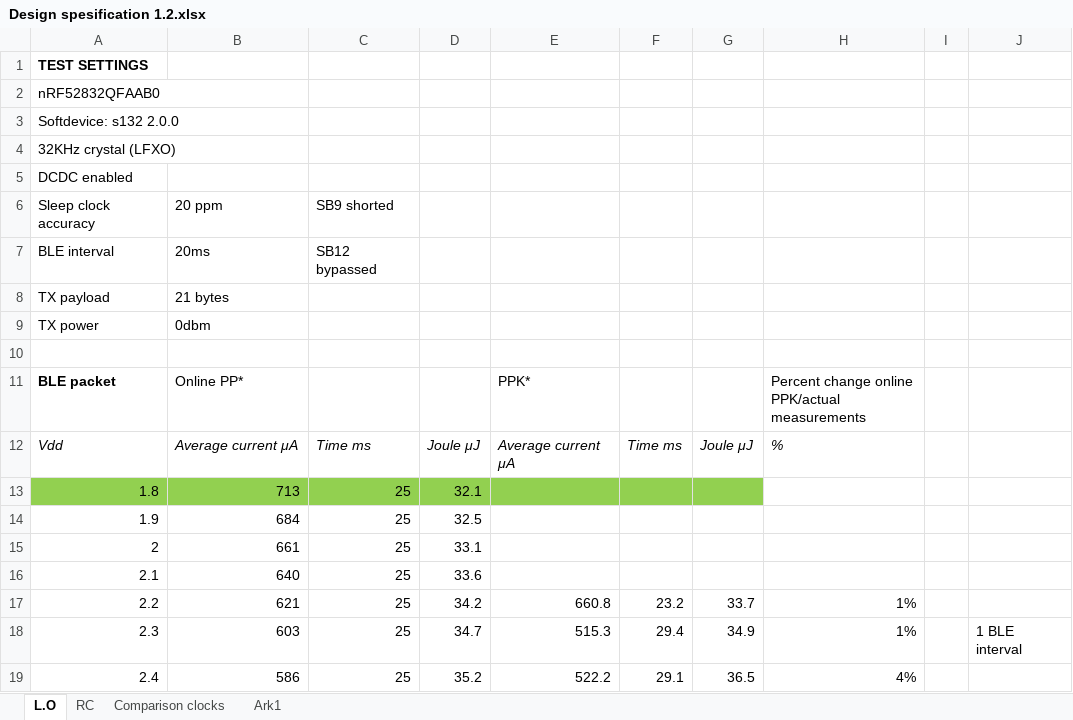
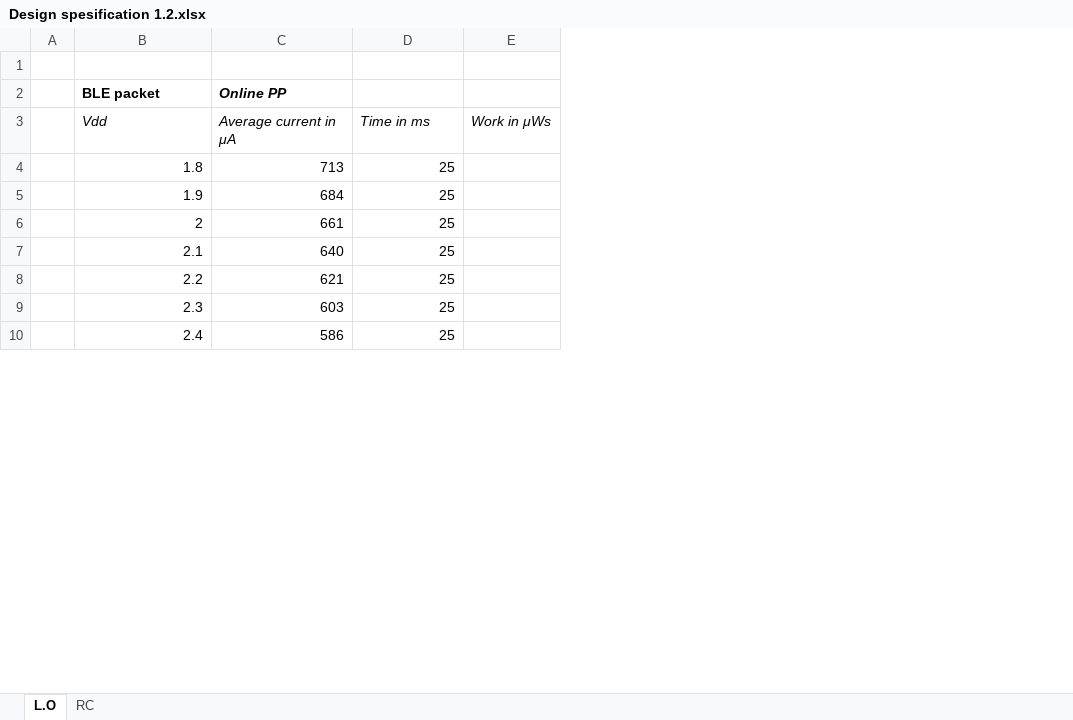
Before and after one commit to simenrostad/Bachelor-Nordic_Semi, an Excel workbook: Misc/Measurements and calculations/Design spesification 1.2.xlsx, sheet L.O, drawn as a sheet; only a part is shown; values as stored, in another font and other column widths than the file's, no borders; charts and pictures not drawn; removed rows and columns are numbered as before the commit, all else as after; the diff covers the shown part only; the diff names each change by its address in the sheet, - before the commit and + after, or states it on an @@ line.

```diff
--- a/Misc/Measurements and calculations/Design spesification 1.2.xlsx (sheet L.O)
+++ b/Misc/Measurements and calculations/Design spesification 1.2.xlsx (sheet L.O)
-sheet tab: Comparison clocks
-sheet tab: Ark1
+column A, empty
-column D, rows 12-19: Joule μJ | 32.1 | 32.5 | 33.1 | 33.6 | 34.2 | 34.7 | 35.2
-column E (PPK*), rows 12-19: Average current μA |  |  |  |  | 660.8 | 515.3 | 522.2
-column F, rows 12-19: Time ms |  |  |  |  | 23.2 | 29.4 | 29.1
-column G, rows 12-19: Joule μJ |  |  |  |  | 33.7 | 34.9 | 36.5
-column H, rows 11-19: Percent change online PPK/actual measurements | % |  |  |  |  | 1% | 1% | 4%
-column I, empty
-column J, row 18: 1 BLE interval
+column E, row 3: Work in μWs
-row 1: TEST SETTINGS
-row 2: nRF52832QFAAB0
-row 3: Softdevice: s132 2.0.0
-row 4: 32KHz crystal (LFXO)
-row 5: DCDC enabled
-row 6: Sleep clock accuracy | 20 ppm | SB9 shorted
-row 7: BLE interval | 20ms | SB12 bypassed
-row 8: TX payload | 21 bytes
-row 9: TX power | 0dbm
-C2: Online PP*
+C2: Online PP
@@ C2 bold: off → on, italic: off → on @@
-C3 (Online PP): Average current μA
+C3 (Online PP): Average current in μA
-D3: Time ms
+D3: Time in ms
-B4:D4 fill: #92D050
+B4:D4 fill: none
```
Also changed, not shown: 16 added rows, 49 removed rows, 22 edited cells and cell formats elsewhere in this sheet, sheet RC, charts or pictures, 2 other files.
